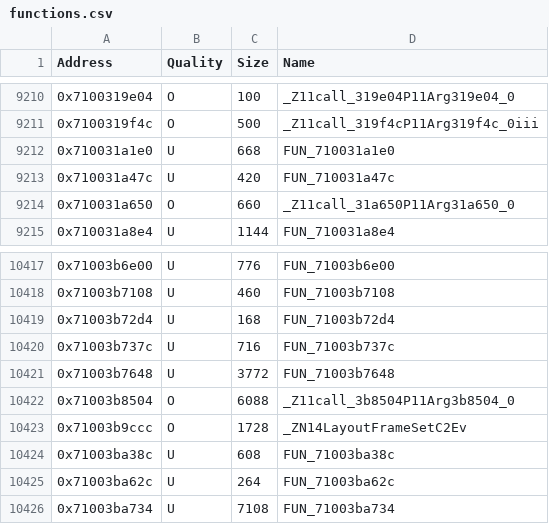
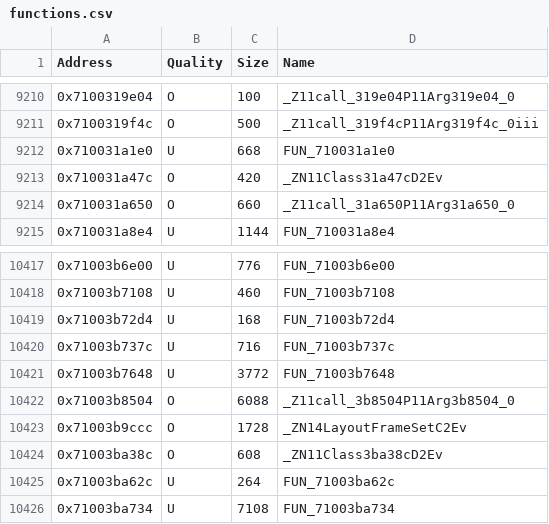
Before and after one commit to MusohSlop/HWDE-decomp, a CSV file: data/functions.csv, drawn as a sheet; only a part is shown, gaps mark what is left out; the diff covers the shown part only.

```diff
--- a/data/functions.csv
+++ b/data/functions.csv
@@ -9212,3 +9212,3 @@ Address,Quality,Size,Name
 0x710031a1e0,U,668,FUN_710031a1e0
-0x710031a47c,U,420,FUN_710031a47c
+0x710031a47c,O,420,_ZN11Class31a47cD2Ev
 0x710031a650,O,660,_Z11call_31a650P11Arg31a650_0
@@ -10423,3 +10423,3 @@ Address,Quality,Size,Name
 0x71003b9ccc,O,1728,_ZN14LayoutFrameSetC2Ev
-0x71003ba38c,U,608,FUN_71003ba38c
+0x71003ba38c,O,608,_ZN11Class3ba38cD2Ev
 0x71003ba62c,U,264,FUN_71003ba62c
```
Also changed, not shown: 34 edited cells elsewhere in this file, 6 other files.
